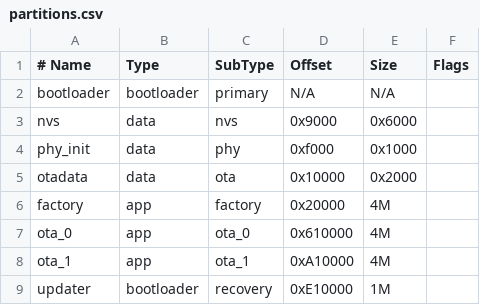
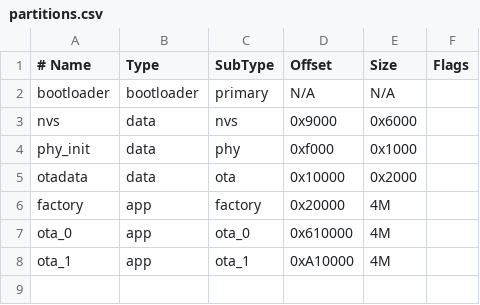
Before and after one commit to eamars/OpenWeaponMountComputerFirmware, a CSV file: partitions.csv, drawn as a sheet; the diff names each change by its address in the sheet, - before the commit and + after, or states it on an @@ line.

Commit message:
Print firmware and partition info

```diff
--- a/partitions.csv
+++ b/partitions.csv
-row 9: updater | bootloader | recovery | 0xE10000 | 1M
```
Also changed, not shown: 4 other files.
